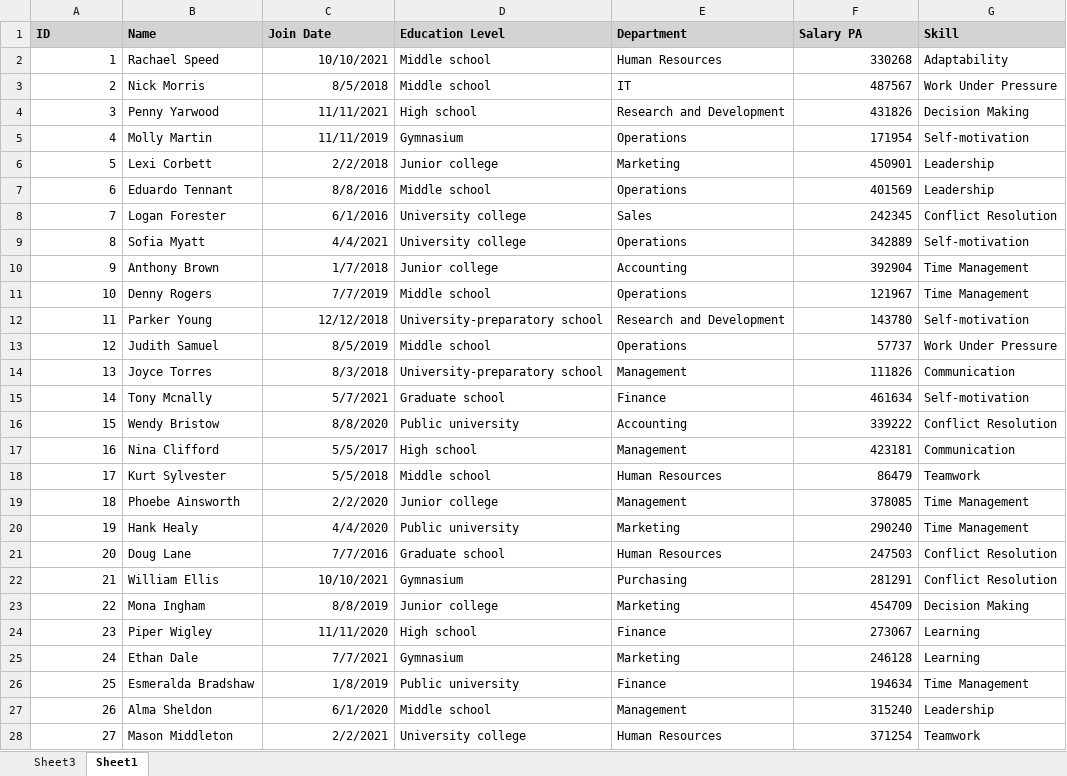
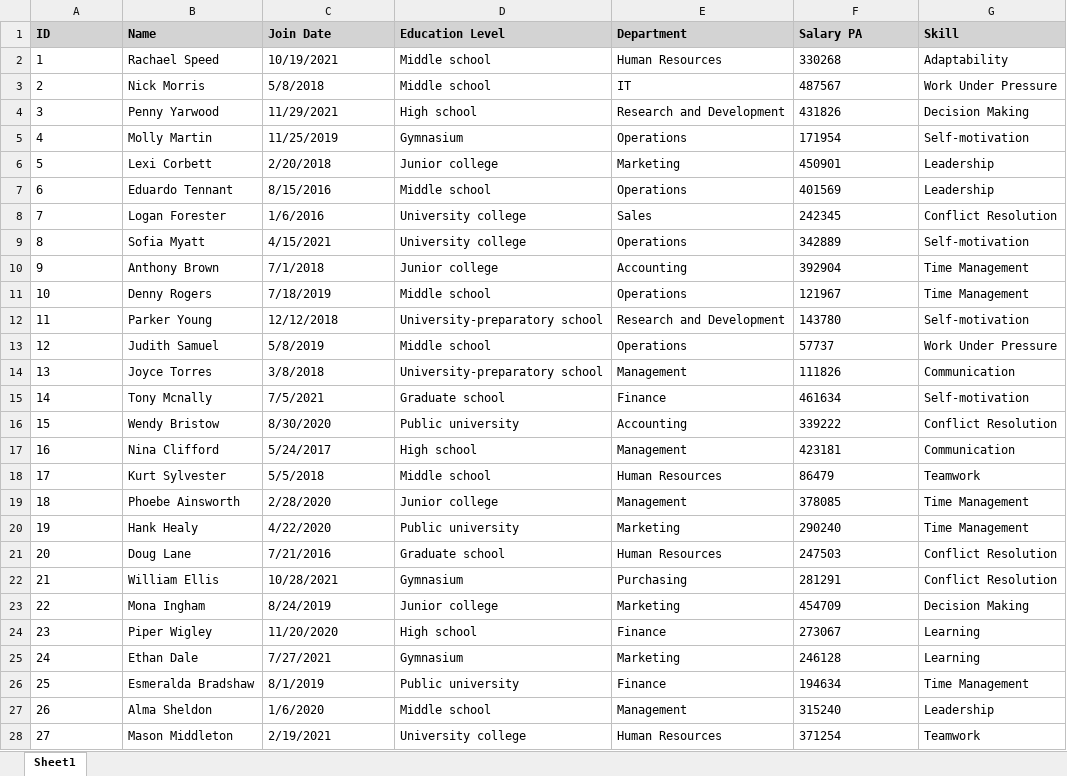
Before and after one commit to BeardedOwl1357/Excel_Stuff, an Excel workbook: Custom_Experiments/Job_Data.xlsx, sheet Sheet1, drawn as a sheet; only a part is shown; values as stored, in another font and other column widths than the file's, no borders; the diff covers the shown part only; the diff names each change by its address in the sheet, - before the commit and + after, or states it on an @@ line.

Commit message:
Updating Custom Experiments
I have no idea whether they work or not. I just added them lol

```diff
--- a/Custom_Experiments/Job_Data.xlsx (sheet Sheet1)
+++ b/Custom_Experiments/Job_Data.xlsx (sheet Sheet1)
-sheet tab: Sheet3
-A2:A28 alignment: right
+A2:A28 alignment: left
-C2 (Join Date): 10/10/2021
+C2 (Join Date): 10/19/2021
-F2:F28 alignment: right
+F2:F28 alignment: left
-C3 (Join Date): 8/5/2018
+C3 (Join Date): 5/8/2018
-C4 (Join Date): 11/11/2021
+C4 (Join Date): 11/29/2021
-C5 (Join Date): 11/11/2019
+C5 (Join Date): 11/25/2019
-C6 (Join Date): 2/2/2018
+C6 (Join Date): 2/20/2018
-C7 (Join Date): 8/8/2016
+C7 (Join Date): 8/15/2016
-C8 (Join Date): 6/1/2016
+C8 (Join Date): 1/6/2016
-C9 (Join Date): 4/4/2021
+C9 (Join Date): 4/15/2021
-C10 (Join Date): 1/7/2018
+C10 (Join Date): 7/1/2018
-C11 (Join Date): 7/7/2019
+C11 (Join Date): 7/18/2019
-C12 alignment: right
+C12 alignment: left
-C13 (Join Date): 8/5/2019
+C13 (Join Date): 5/8/2019
-C14 (Join Date): 8/3/2018
+C14 (Join Date): 3/8/2018
-C15 (Join Date): 5/7/2021
+C15 (Join Date): 7/5/2021
-C16 (Join Date): 8/8/2020
+C16 (Join Date): 8/30/2020
-C17 (Join Date): 5/5/2017
+C17 (Join Date): 5/24/2017
-C18 alignment: right
+C18 alignment: left
-C19 (Join Date): 2/2/2020
+C19 (Join Date): 2/28/2020
-C20 (Join Date): 4/4/2020
+C20 (Join Date): 4/22/2020
-C21 (Join Date): 7/7/2016
+C21 (Join Date): 7/21/2016
-C22 (Join Date): 10/10/2021
+C22 (Join Date): 10/28/2021
-C23 (Join Date): 8/8/2019
+C23 (Join Date): 8/24/2019
-C24 (Join Date): 11/11/2020
+C24 (Join Date): 11/20/2020
-C25 (Join Date): 7/7/2021
+C25 (Join Date): 7/27/2021
-C26 (Join Date): 1/8/2019
+C26 (Join Date): 8/1/2019
-C27 (Join Date): 6/1/2020
+C27 (Join Date): 1/6/2020
-C28 (Join Date): 2/2/2021
+C28 (Join Date): 2/19/2021
```
Also changed, not shown: 1 added row, 222 edited cells and cell formats elsewhere in this sheet, Custom_Experiments/CustomFormatting.xlsx, Custom_Experiments/Index_And_Match.xlsx, 6 other files.
